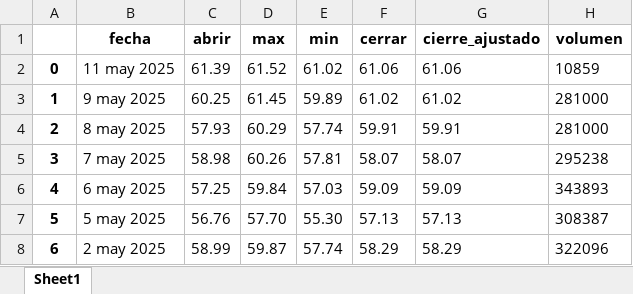
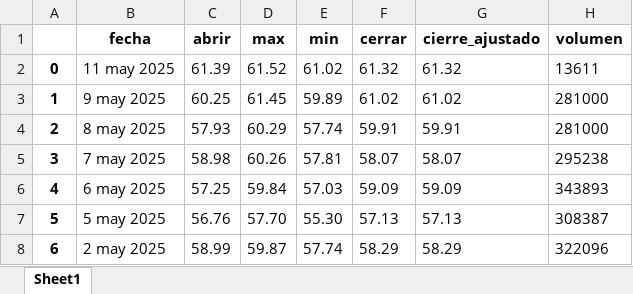
Before and after one commit to Jorgegomez8412/pad_2025_1_2, an Excel workbook: dataweb_formateado.xlsx, sheet Sheet1, drawn as a sheet; only a part is shown; values as stored, in another font and other column widths than the file's, no borders; the diff names each change by its address in the sheet, - before the commit and + after, or states it on an @@ line.

```diff
--- a/dataweb_formateado.xlsx (sheet Sheet1)
+++ b/dataweb_formateado.xlsx (sheet Sheet1)
-F2 (cerrar): 61.06
+F2 (cerrar): 61.32
-G2 (cierre_ajustado): 61.06
+G2 (cierre_ajustado): 61.32
-H2 (volumen): 10859
+H2 (volumen): 13611
```
Also changed, not shown: 3 other files.
